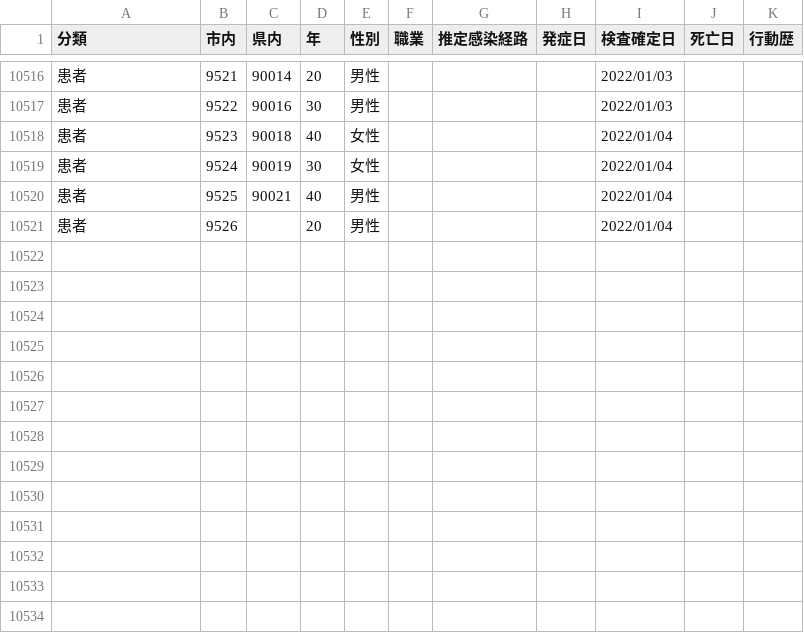
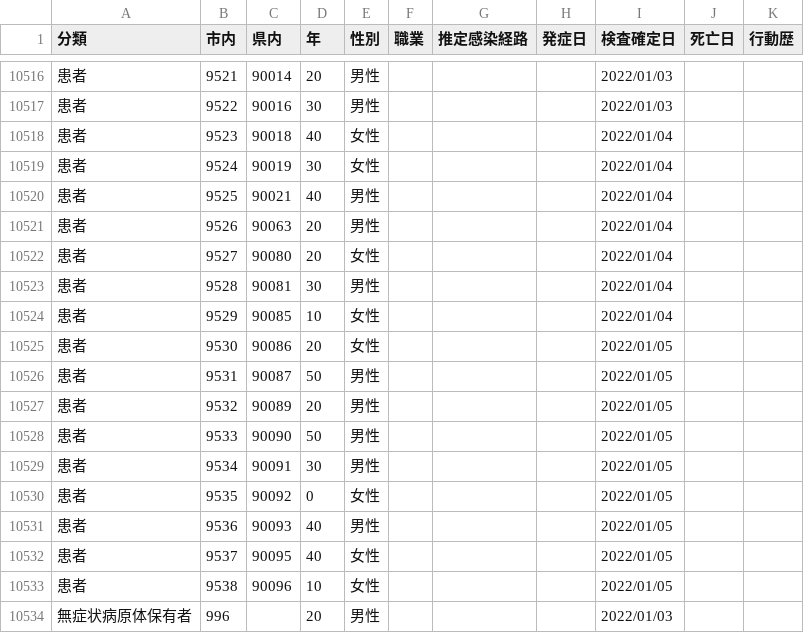
Before and after one commit to mine820/COVID-19, a CSV file: corona.csv, drawn as a sheet; only a part is shown, gaps mark what is left out.

```diff
--- a/corona.csv
+++ b/corona.csv
@@ -10520,2 +10520,15 @@
 患者,9525,90021,40,男性,,,,2022/01/04,,
-患者,9526,,20,男性,,,,2022/01/04,,
+患者,9526,90063,20,男性,,,,2022/01/04,,
+患者,9527,90080,20,女性,,,,2022/01/04,,
+患者,9528,90081,30,男性,,,,2022/01/04,,
+患者,9529,90085,10,女性,,,,2022/01/04,,
+患者,9530,90086,20,女性,,,,2022/01/05,,
+患者,9531,90087,50,男性,,,,2022/01/05,,
+患者,9532,90089,20,男性,,,,2022/01/05,,
+患者,9533,90090,50,男性,,,,2022/01/05,,
+患者,9534,90091,30,男性,,,,2022/01/05,,
+患者,9535,90092,0,女性,,,,2022/01/05,,
+患者,9536,90093,40,男性,,,,2022/01/05,,
+患者,9537,90095,40,女性,,,,2022/01/05,,
+患者,9538,90096,10,女性,,,,2022/01/05,,
+無症状病原体保有者,996,,20,男性,,,,2022/01/03,,
```
Also changed, not shown: 4 other files.
